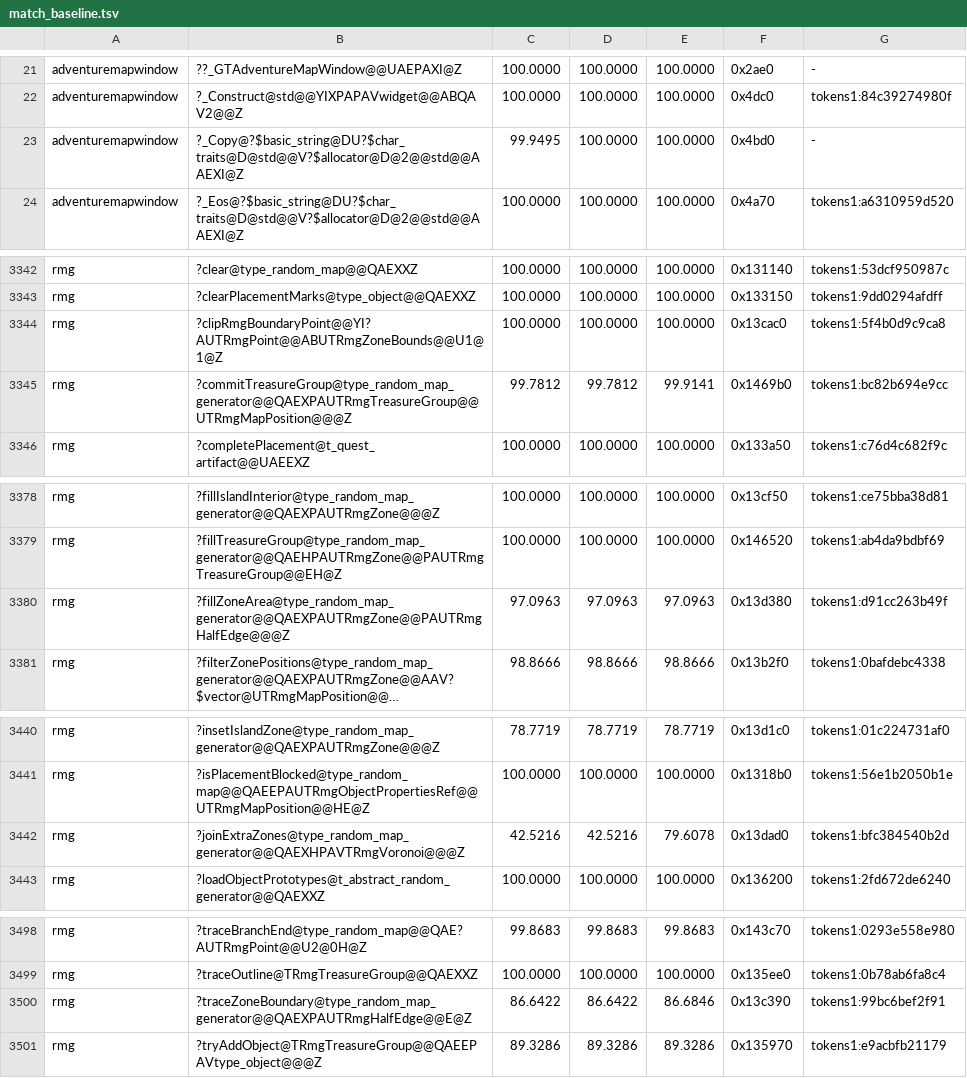
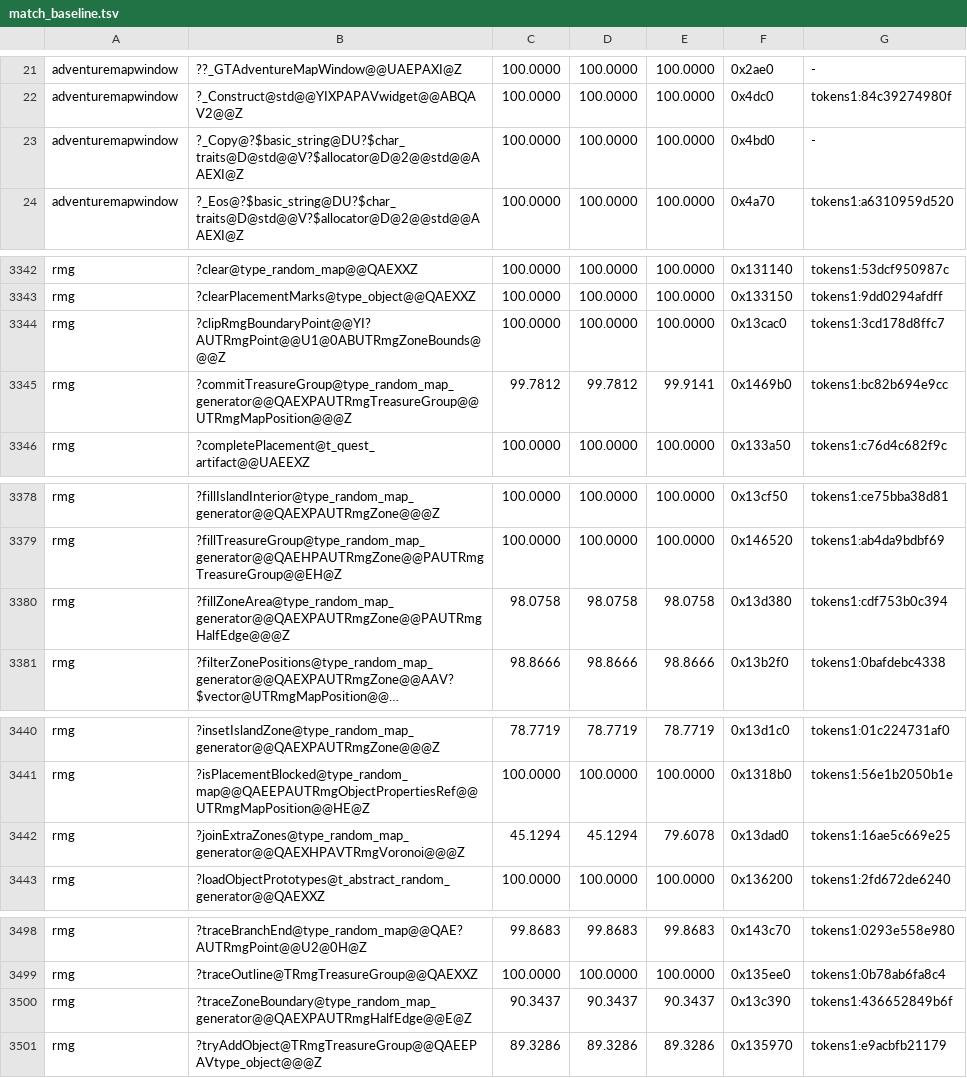
Before and after one commit to philipmendocino/homm3-decomp, a TSV file: config/match_baseline.tsv, drawn as a sheet; only a part is shown, gaps mark what is left out; long unchanged cells end in …; the diff covers the shown part only; the diff names each change by its address in the sheet, - before the commit and + after, or states it on an @@ line.

```diff
--- a/config/match_baseline.tsv
+++ b/config/match_baseline.tsv
-C23: 99.9495
+C23: 100.0000
-B3344: ?clipRmgBoundaryPoint@@YI?AUTRmgPoint@@ABUTRmgZoneBounds@@U1@1@Z
+B3344: ?clipRmgBoundaryPoint@@YI?AUTRmgPoint@@U1@0ABUTRmgZoneBounds@@@Z
-G3344: tokens1:5f4b0d9c9ca8
+G3344: tokens1:3cd178d8ffc7
-C3380: 97.0963
+C3380: 98.0758
-D3380: 97.0963
+D3380: 98.0758
-E3380: 97.0963
+E3380: 98.0758
-G3380: tokens1:d91cc263b49f
+G3380: tokens1:cdf753b0c394
-C3442: 42.5216
+C3442: 45.1294
-D3442: 42.5216
+D3442: 45.1294
-G3442: tokens1:bfc384540b2d
+G3442: tokens1:16ae5c669e25
-C3500: 86.6422
+C3500: 90.3437
-D3500: 86.6422
+D3500: 90.3437
-E3500: 86.6846
+E3500: 90.3437
-G3500: tokens1:99bc6bef2f91
+G3500: tokens1:436652849b6f
```
Also changed, not shown: 1 edited cell elsewhere in this file, config/match_baseline.h3maped.tsv, 3 other files.
